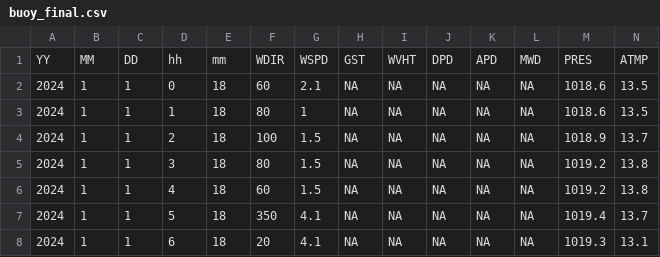
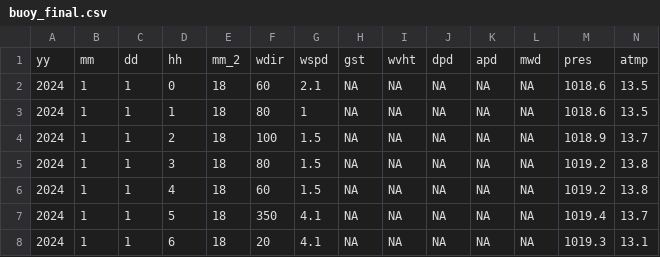
Before and after one commit to cdorad0/week6_lab4, a CSV file: data-clean/buoy_final.csv, drawn as a sheet; only a part is shown; removed rows and columns are numbered as before the commit, all else as after; rows hold the shown columns only; the diff names each change by its address in the sheet, - before the commit and + after, or states it on an @@ line.

```diff
--- a/data-clean/buoy_final.csv
+++ b/data-clean/buoy_final.csv
-row 1: YY | MM | DD | hh | mm | WDIR | WSPD | GST | WVHT | DPD | APD | MWD | PRES | ATMP
+row 1: yy | mm | dd | hh | mm_2 | wdir | wspd | gst | wvht | dpd | apd | mwd | pres | atmp
```
Also changed, not shown: data-raw/buoy_update.csv, 2 other files.
